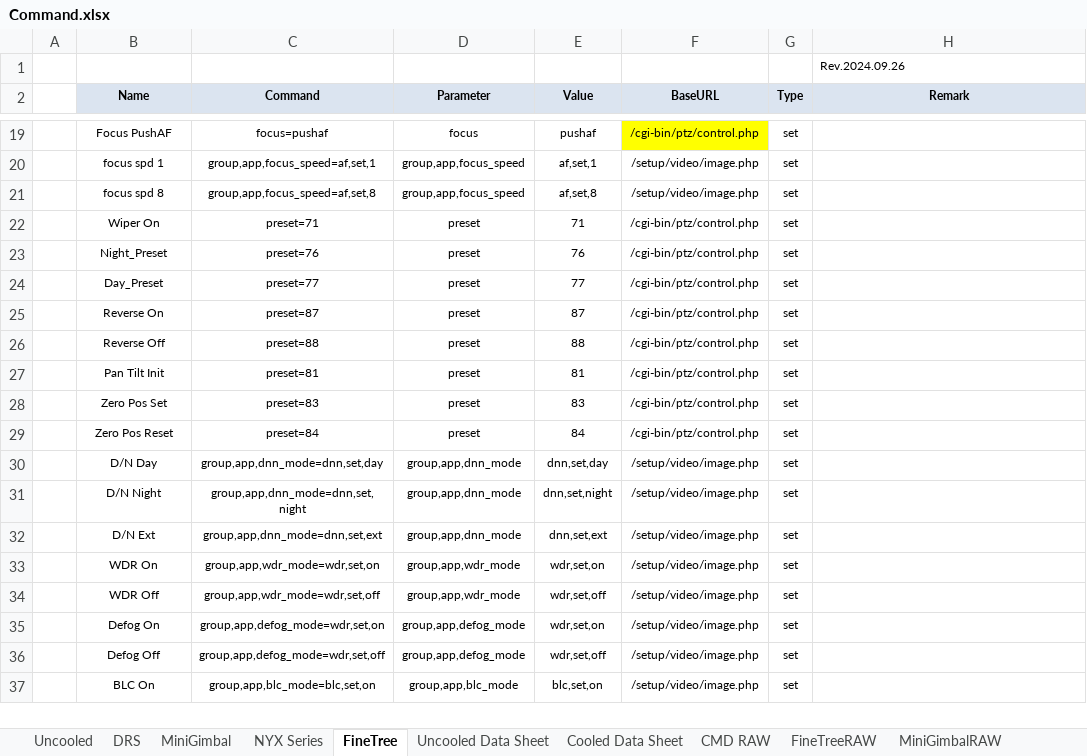
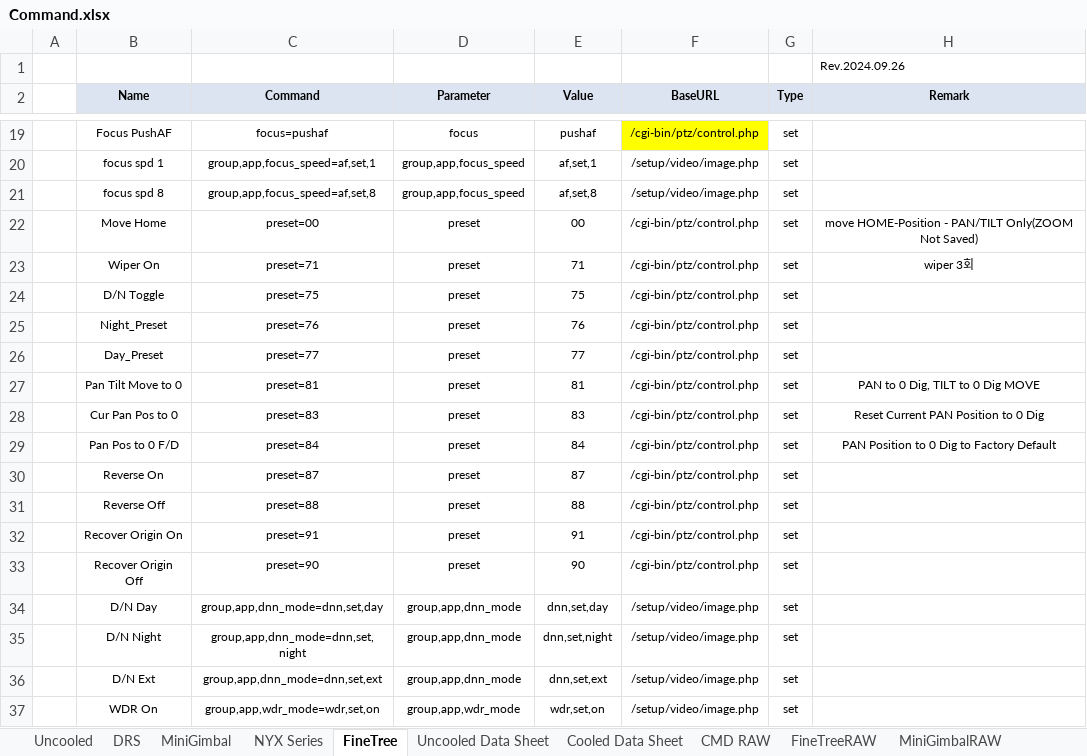
Before and after one commit to chalie00/TestTool, an Excel workbook: Command/Command.xlsx, sheet FineTree, drawn as a sheet; only a part is shown, gaps mark what is left out; the shorter side is filled out with more unchanged rows; values as stored, in another font and other column widths than the file's, no borders; removed rows and columns are numbered as before the commit, all else as after; the diff names each change by its address in the sheet, - before the commit and + after, or states it on an @@ line.

Commit message:
2025.05.13  1) 2025.04.29: Was Applied Port No (FineTree needs Web Port No for Controlling)  2) (2024.12.30): added convert a angle from hex data  3) #  !import (2025.04.29): When was selected FineTree at first, It will be crash,     #   because FineTree needs to collect another arrays  4) 2025.05.13: Added keymap for NYX (Zoom In/Out, insert: near, delete: far, Direction: OSD, Home: OSD Set)  5) 2025.04.15: Added RTSP Address of TMS-20

```diff
--- a/Command/Command.xlsx (sheet FineTree)
+++ b/Command/Command.xlsx (sheet FineTree)
+row 22:  | Move Home | preset=00 | preset | 00 | /cgi-bin/ptz/control.php | set | move HOME-Position - PAN/TILT Only(ZOOM Not Saved)
-H23 (Remark): (empty)
+H23 (Remark): wiper 3회
+row 24:  | D/N Toggle | preset=75 | preset | 75 | /cgi-bin/ptz/control.php | set
+row 27:  | Pan Tilt Move to 0 | preset=81 | preset | 81 | /cgi-bin/ptz/control.php | set | PAN to 0 Dig, TILT to 0 Dig MOVE
+row 28:  | Cur Pan Pos to 0 | preset=83 | preset | 83 | /cgi-bin/ptz/control.php | set | Reset Current PAN Position to 0 Dig
+row 29:  | Pan Pos to 0 F/D | preset=84 | preset | 84 | /cgi-bin/ptz/control.php | set | PAN Position to 0 Dig to Factory Default
-B32 (Name): Pan Tilt Init
+B32 (Name): Recover Origin On
-C32 (Command): preset=81
+C32 (Command): preset=91
-E32 (Value): 81
+E32 (Value): 91
-row 28:  | Zero Pos Set | preset=83 | preset | 83 | /cgi-bin/ptz/control.php | set
-B33 (Name): Zero Pos Reset
+B33 (Name): Recover Origin Off
-C33 (Command): preset=84
+C33 (Command): preset=90
-E33 (Value): 84
+E33 (Value): 90
```
Also changed, not shown: sheet DRS, formulas that keep their value, 26 other files.
